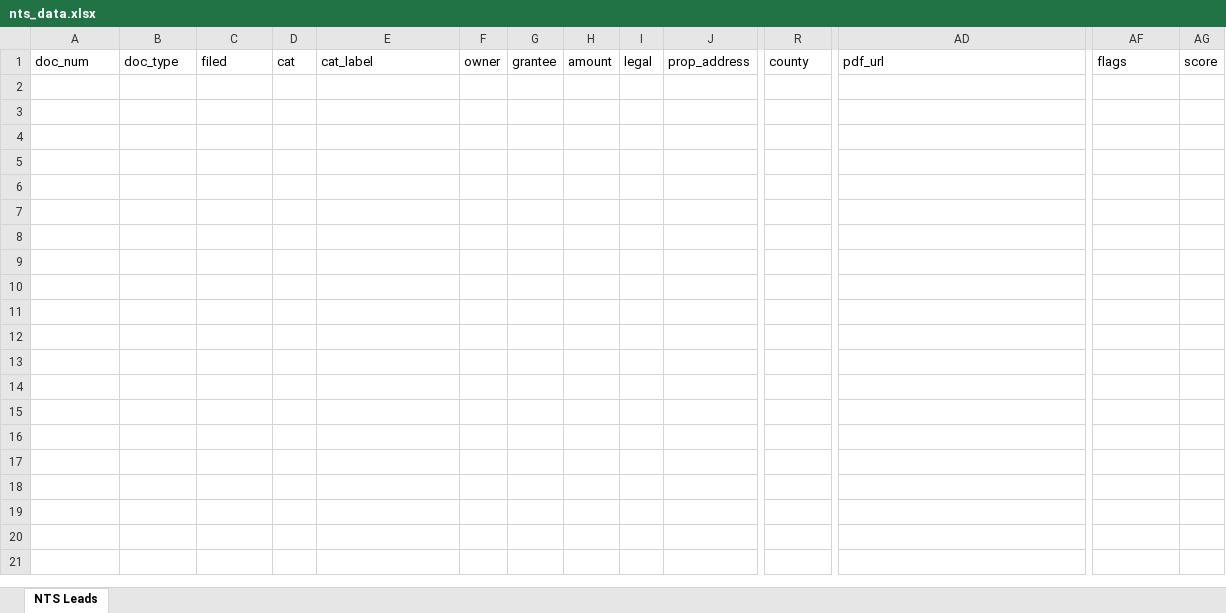
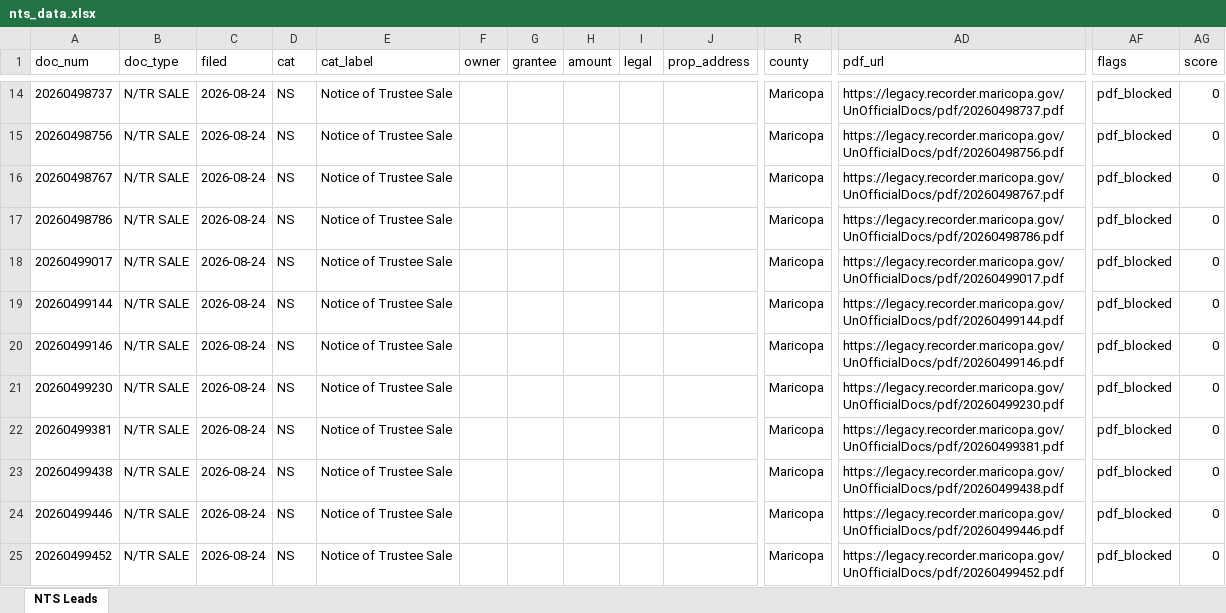
Before and after one commit to Darqsin/Chat-Scraper, an Excel workbook: nts_data.xlsx, sheet NTS Leads, drawn as a sheet; only a part is shown, gaps mark what is left out; values as stored, in another font and other column widths than the file's, no borders; rows hold the shown columns only; the diff covers the shown part only; the diff names each change by its address in the sheet, - before the commit and + after, or states it on an @@ line.

```diff
--- a/nts_data.xlsx (sheet NTS Leads)
+++ b/nts_data.xlsx (sheet NTS Leads)
+row 14: 20260498737 | N/TR SALE | 2026-08-24 | NS | Notice of Trustee Sale |  |  |  |  |  | Maricopa | https://legacy.recorder.maricopa.gov/UnOfficialDocs/pdf/20260498737.pdf | pdf_blocked | 0
+row 15: 20260498756 | N/TR SALE | 2026-08-24 | NS | Notice of Trustee Sale |  |  |  |  |  | Maricopa | https://legacy.recorder.maricopa.gov/UnOfficialDocs/pdf/20260498756.pdf | pdf_blocked | 0
+row 16: 20260498767 | N/TR SALE | 2026-08-24 | NS | Notice of Trustee Sale |  |  |  |  |  | Maricopa | https://legacy.recorder.maricopa.gov/UnOfficialDocs/pdf/20260498767.pdf | pdf_blocked | 0
+row 17: 20260498786 | N/TR SALE | 2026-08-24 | NS | Notice of Trustee Sale |  |  |  |  |  | Maricopa | https://legacy.recorder.maricopa.gov/UnOfficialDocs/pdf/20260498786.pdf | pdf_blocked | 0
+row 18: 20260499017 | N/TR SALE | 2026-08-24 | NS | Notice of Trustee Sale |  |  |  |  |  | Maricopa | https://legacy.recorder.maricopa.gov/UnOfficialDocs/pdf/20260499017.pdf | pdf_blocked | 0
+row 19: 20260499144 | N/TR SALE | 2026-08-24 | NS | Notice of Trustee Sale |  |  |  |  |  | Maricopa | https://legacy.recorder.maricopa.gov/UnOfficialDocs/pdf/20260499144.pdf | pdf_blocked | 0
+row 20: 20260499146 | N/TR SALE | 2026-08-24 | NS | Notice of Trustee Sale |  |  |  |  |  | Maricopa | https://legacy.recorder.maricopa.gov/UnOfficialDocs/pdf/20260499146.pdf | pdf_blocked | 0
+row 21: 20260499230 | N/TR SALE | 2026-08-24 | NS | Notice of Trustee Sale |  |  |  |  |  | Maricopa | https://legacy.recorder.maricopa.gov/UnOfficialDocs/pdf/20260499230.pdf | pdf_blocked | 0
+row 22: 20260499381 | N/TR SALE | 2026-08-24 | NS | Notice of Trustee Sale |  |  |  |  |  | Maricopa | https://legacy.recorder.maricopa.gov/UnOfficialDocs/pdf/20260499381.pdf | pdf_blocked | 0
+row 23: 20260499438 | N/TR SALE | 2026-08-24 | NS | Notice of Trustee Sale |  |  |  |  |  | Maricopa | https://legacy.recorder.maricopa.gov/UnOfficialDocs/pdf/20260499438.pdf | pdf_blocked | 0
+row 24: 20260499446 | N/TR SALE | 2026-08-24 | NS | Notice of Trustee Sale |  |  |  |  |  | Maricopa | https://legacy.recorder.maricopa.gov/UnOfficialDocs/pdf/20260499446.pdf | pdf_blocked | 0
+row 25: 20260499452 | N/TR SALE | 2026-08-24 | NS | Notice of Trustee Sale |  |  |  |  |  | Maricopa | https://legacy.recorder.maricopa.gov/UnOfficialDocs/pdf/20260499452.pdf | pdf_blocked | 0
```
Also changed, not shown: 12 added rows elsewhere in this sheet, 7 other files.
